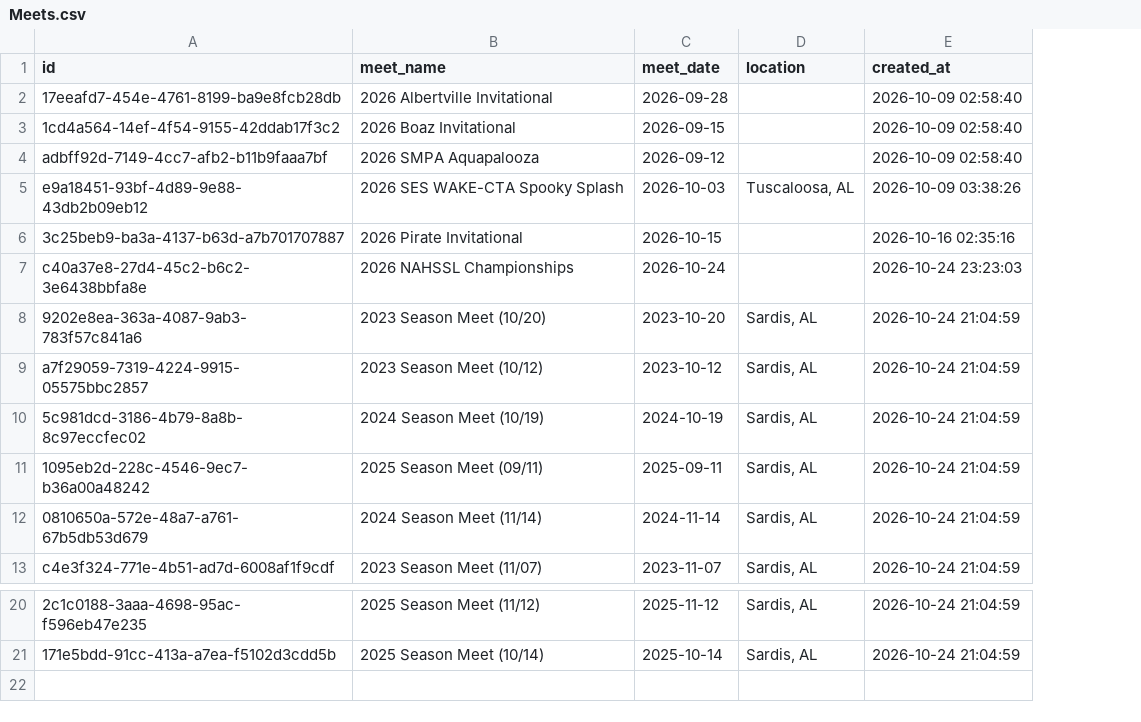
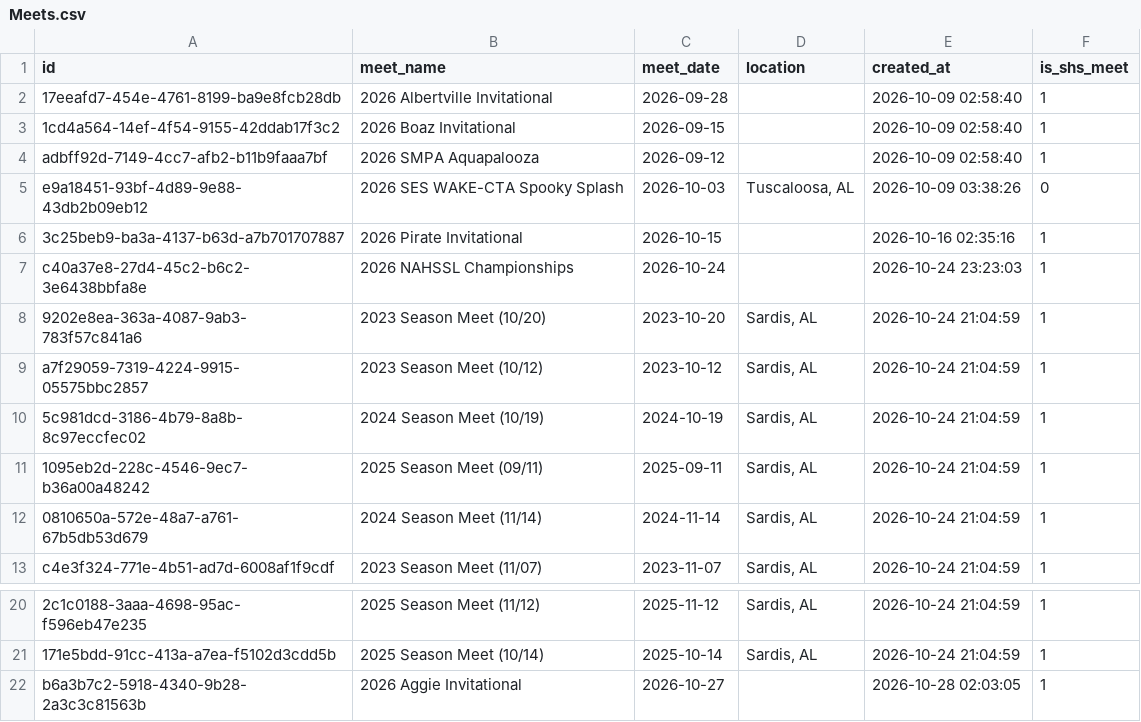
Before and after one commit to joshuarlang-eng/SHS_Tracker, a CSV file: data/Meets.csv, drawn as a sheet; only a part is shown, gaps mark what is left out; the diff names each change by its address in the sheet, - before the commit and + after, or states it on an @@ line.

```diff
--- a/data/Meets.csv
+++ b/data/Meets.csv
+column F (is_shs_meet), rows 2-13: 1 | 1 | 1 | 0 | 1 | 1 | 1 | 1 | 1 | 1 | 1 | 1; rows 20-21: 1 | 1
+row 22: b6a3b7c2-5918-4340-9b28-2a3c3c81563b | 2026 Aggie Invitational | 2026-10-27 |  | 2026-10-28 02:03:05 | 1
```
Also changed, not shown: data/Relays.csv, data/Swim_splits.csv, 6 other files.
